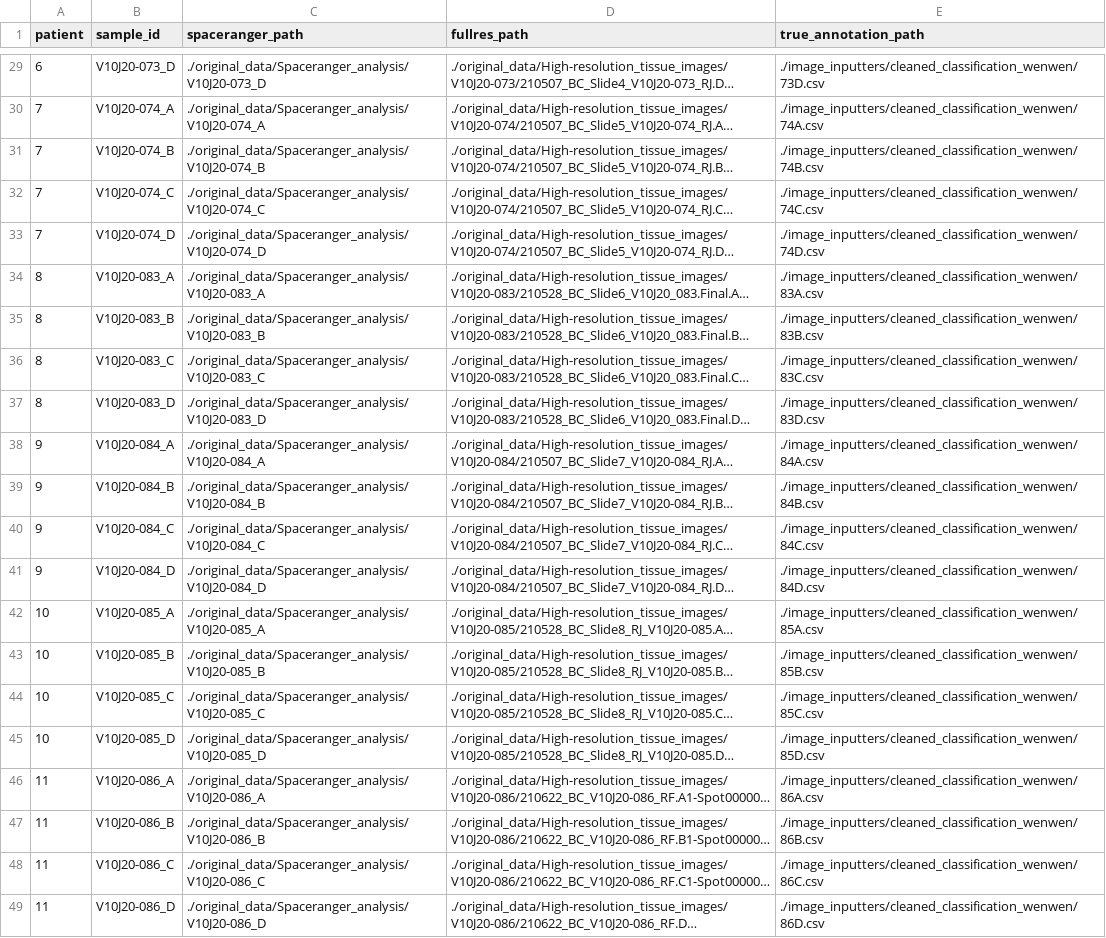
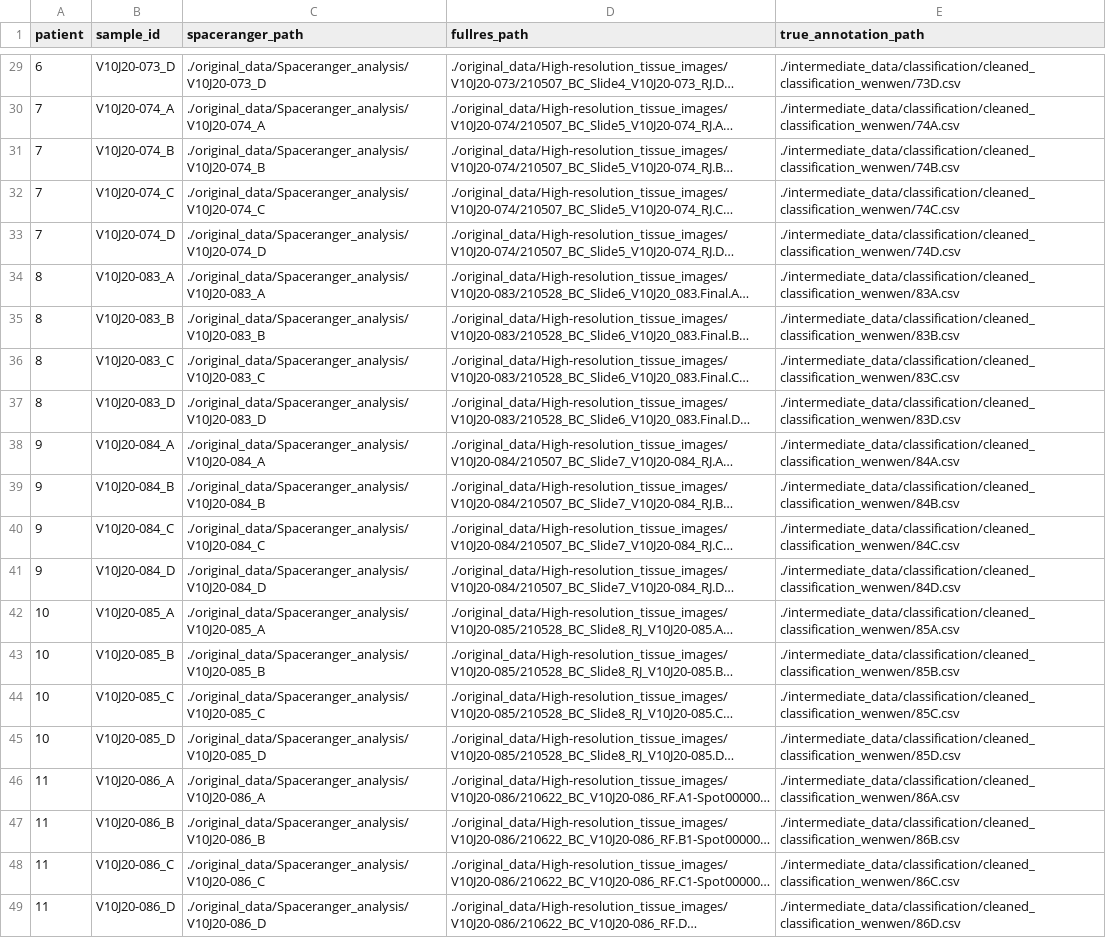
Before and after one commit to doged4/spatial_cancer_thesis, a CSV file: image_inputters/main_config_old.csv, drawn as a sheet; only a part is shown, gaps mark what is left out; long unchanged cells end in …; the diff covers the shown part only; the diff names each change by its address in the sheet, - before the commit and + after, or states it on an @@ line.

```diff
--- a/image_inputters/main_config_old.csv
+++ b/image_inputters/main_config_old.csv
-E29 (true_annotation_path): ./image_inputters/cleaned_classification_wenwen/73D.csv
+E29 (true_annotation_path): ./intermediate_data/classification/cleaned_classification_wenwen/73D.csv
-E30 (true_annotation_path): ./image_inputters/cleaned_classification_wenwen/74A.csv
+E30 (true_annotation_path): ./intermediate_data/classification/cleaned_classification_wenwen/74A.csv
-E31 (true_annotation_path): ./image_inputters/cleaned_classification_wenwen/74B.csv
+E31 (true_annotation_path): ./intermediate_data/classification/cleaned_classification_wenwen/74B.csv
-E32 (true_annotation_path): ./image_inputters/cleaned_classification_wenwen/74C.csv
+E32 (true_annotation_path): ./intermediate_data/classification/cleaned_classification_wenwen/74C.csv
-E33 (true_annotation_path): ./image_inputters/cleaned_classification_wenwen/74D.csv
+E33 (true_annotation_path): ./intermediate_data/classification/cleaned_classification_wenwen/74D.csv
-E34 (true_annotation_path): ./image_inputters/cleaned_classification_wenwen/83A.csv
+E34 (true_annotation_path): ./intermediate_data/classification/cleaned_classification_wenwen/83A.csv
-E35 (true_annotation_path): ./image_inputters/cleaned_classification_wenwen/83B.csv
+E35 (true_annotation_path): ./intermediate_data/classification/cleaned_classification_wenwen/83B.csv
-E36 (true_annotation_path): ./image_inputters/cleaned_classification_wenwen/83C.csv
+E36 (true_annotation_path): ./intermediate_data/classification/cleaned_classification_wenwen/83C.csv
-E37 (true_annotation_path): ./image_inputters/cleaned_classification_wenwen/83D.csv
+E37 (true_annotation_path): ./intermediate_data/classification/cleaned_classification_wenwen/83D.csv
-E38 (true_annotation_path): ./image_inputters/cleaned_classification_wenwen/84A.csv
+E38 (true_annotation_path): ./intermediate_data/classification/cleaned_classification_wenwen/84A.csv
-E39 (true_annotation_path): ./image_inputters/cleaned_classification_wenwen/84B.csv
+E39 (true_annotation_path): ./intermediate_data/classification/cleaned_classification_wenwen/84B.csv
-E40 (true_annotation_path): ./image_inputters/cleaned_classification_wenwen/84C.csv
+E40 (true_annotation_path): ./intermediate_data/classification/cleaned_classification_wenwen/84C.csv
-E41 (true_annotation_path): ./image_inputters/cleaned_classification_wenwen/84D.csv
+E41 (true_annotation_path): ./intermediate_data/classification/cleaned_classification_wenwen/84D.csv
-E42 (true_annotation_path): ./image_inputters/cleaned_classification_wenwen/85A.csv
+E42 (true_annotation_path): ./intermediate_data/classification/cleaned_classification_wenwen/85A.csv
-E43 (true_annotation_path): ./image_inputters/cleaned_classification_wenwen/85B.csv
+E43 (true_annotation_path): ./intermediate_data/classification/cleaned_classification_wenwen/85B.csv
-E44 (true_annotation_path): ./image_inputters/cleaned_classification_wenwen/85C.csv
+E44 (true_annotation_path): ./intermediate_data/classification/cleaned_classification_wenwen/85C.csv
-E45 (true_annotation_path): ./image_inputters/cleaned_classification_wenwen/85D.csv
+E45 (true_annotation_path): ./intermediate_data/classification/cleaned_classification_wenwen/85D.csv
-E46 (true_annotation_path): ./image_inputters/cleaned_classification_wenwen/86A.csv
+E46 (true_annotation_path): ./intermediate_data/classification/cleaned_classification_wenwen/86A.csv
-E47 (true_annotation_path): ./image_inputters/cleaned_classification_wenwen/86B.csv
+E47 (true_annotation_path): ./intermediate_data/classification/cleaned_classification_wenwen/86B.csv
-E48 (true_annotation_path): ./image_inputters/cleaned_classification_wenwen/86C.csv
+E48 (true_annotation_path): ./intermediate_data/classification/cleaned_classification_wenwen/86C.csv
-E49 (true_annotation_path): ./image_inputters/cleaned_classification_wenwen/86D.csv
+E49 (true_annotation_path): ./intermediate_data/classification/cleaned_classification_wenwen/86D.csv
```
Also changed, not shown: 27 edited cells elsewhere in this file, image_inputters/main_config.csv, 2 other files.
